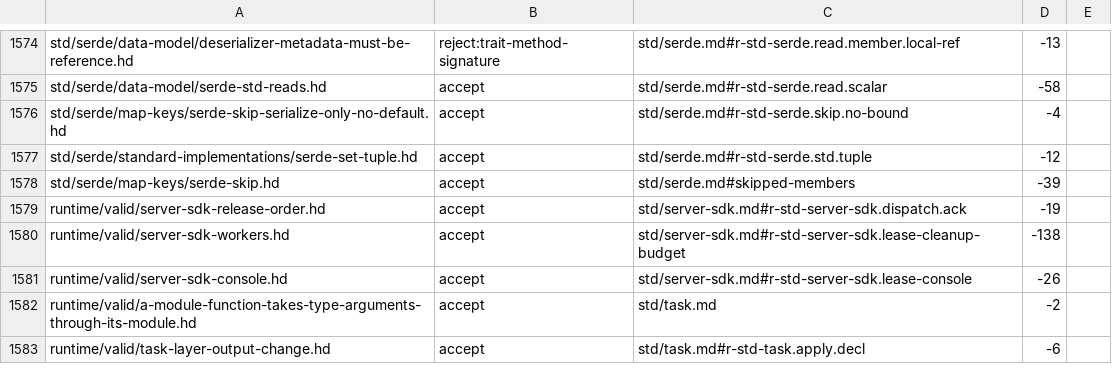
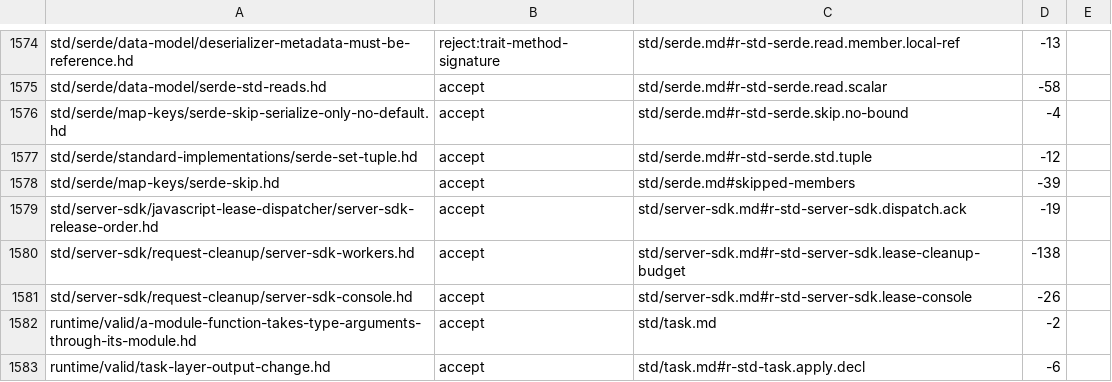
Before and after one commit to HerringtonDarkholme/hd-lang, a TSV file: docs/audit/conformance-fixture-review-2026-11-14/checks/a7.tsv, drawn as a sheet; only a part is shown, gaps mark what is left out.

```diff
--- a/docs/audit/conformance-fixture-review-2026-11-14/checks/a7.tsv
+++ b/docs/audit/conformance-fixture-review-2026-11-14/checks/a7.tsv
@@ -1578,5 +1578,5 @@ std/serde/standard-implementations/serde-set-tuple.hd	accept	std/serde.md#r-std-
 std/serde/map-keys/serde-skip.hd	accept	std/serde.md#skipped-members	-39	
-runtime/valid/server-sdk-release-order.hd	accept	std/server-sdk.md#r-std-server-sdk.dispatch.ack	-19	
-runtime/valid/server-sdk-workers.hd	accept	std/server-sdk.md#r-std-server-sdk.lease-cleanup-budget	-138	
-runtime/valid/server-sdk-console.hd	accept	std/server-sdk.md#r-std-server-sdk.lease-console	-26	
+std/server-sdk/javascript-lease-dispatcher/server-sdk-release-order.hd	accept	std/server-sdk.md#r-std-server-sdk.dispatch.ack	-19	
+std/server-sdk/request-cleanup/server-sdk-workers.hd	accept	std/server-sdk.md#r-std-server-sdk.lease-cleanup-budget	-138	
+std/server-sdk/request-cleanup/server-sdk-console.hd	accept	std/server-sdk.md#r-std-server-sdk.lease-console	-26	
 runtime/valid/a-module-function-takes-type-arguments-through-its-module.hd	accept	std/task.md	-2	
```
Also changed, not shown: docs/audit/conformance-fixture-review-2026-11-14/checks/a7b.tsv, docs/audit/conformance-fixture-review-2026-11-14/review-rows.tsv, 5 other files.
